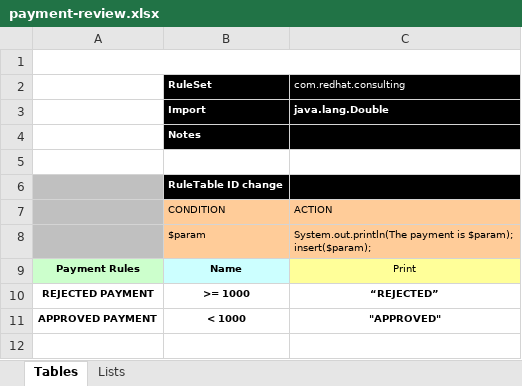
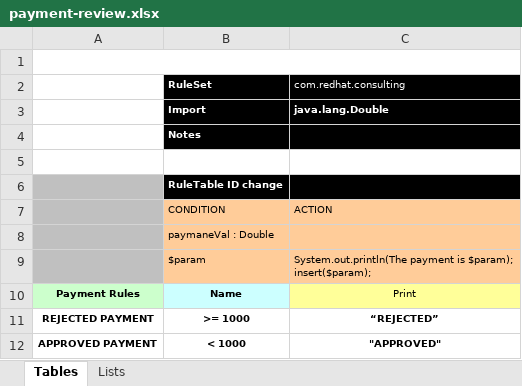
Before and after one commit to skoussou/multi-xpaas-micros-story, an Excel workbook: test-dm-uae/src/main/resources/com/redhat/consulting/payment-review.xlsx, sheet Tables, drawn as a sheet; values as stored, in another font and other column widths than the file's, no borders; the diff names each change by its address in the sheet, - before the commit and + after, or states it on an @@ line.

Commit message:
correcting Xls rules

```diff
--- a/test-dm-uae/src/main/resources/com/redhat/consulting/payment-review.xlsx (sheet Tables)
+++ b/test-dm-uae/src/main/resources/com/redhat/consulting/payment-review.xlsx (sheet Tables)
+row 8:  | paymaneVal : Double
```
